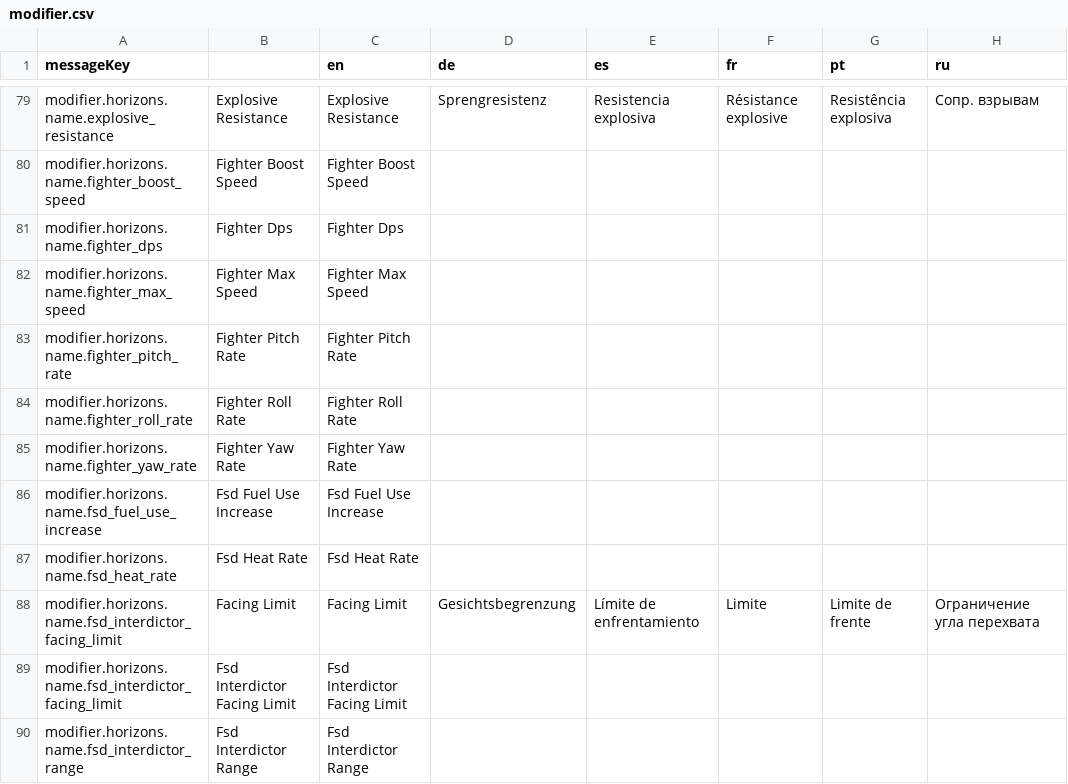
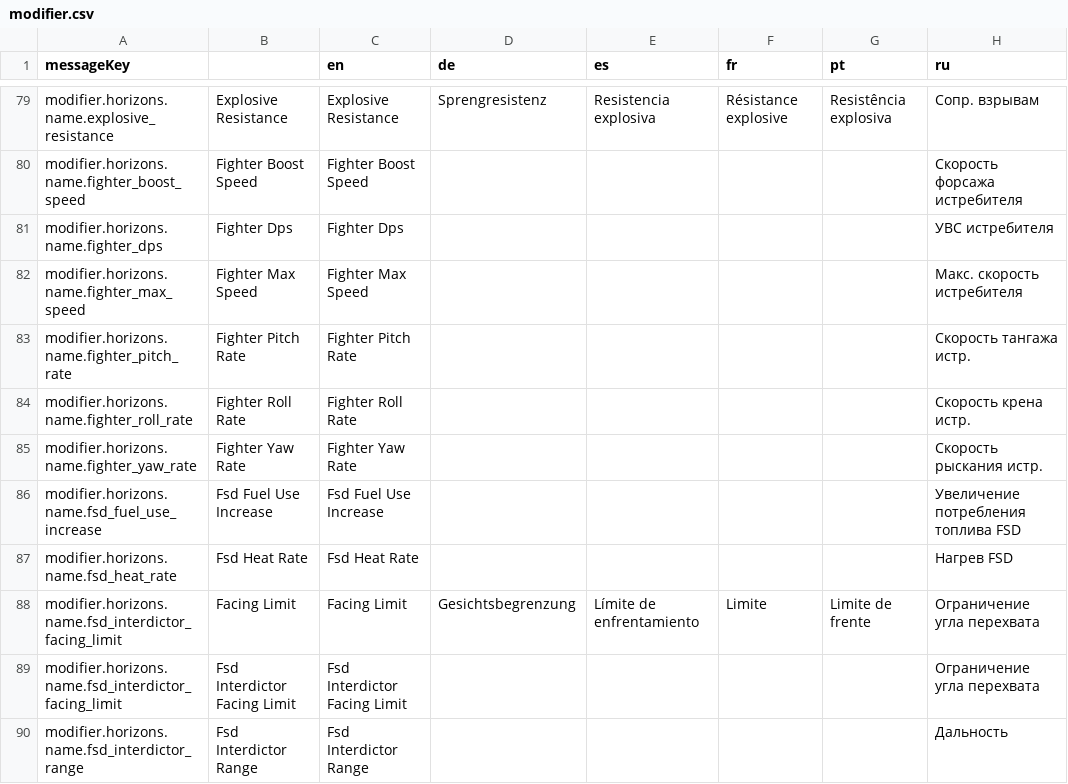
Before and after one commit to jixxed/ed-odyssey-materials-helper, a CSV file: application/src/main/resources/locale/blueprint/horizons/modifier.csv, drawn as a sheet; only a part is shown, gaps mark what is left out; the diff covers the shown part only; the diff names each change by its address in the sheet, - before the commit and + after, or states it on an @@ line.

```diff
--- a/application/src/main/resources/locale/blueprint/horizons/modifier.csv
+++ b/application/src/main/resources/locale/blueprint/horizons/modifier.csv
-H80 (ru): (empty)
+H80 (ru): Скорость форсажа истребителя
-H81 (ru): (empty)
+H81 (ru): УВС истребителя
-H82 (ru): (empty)
+H82 (ru): Макс. скорость истребителя
-H83 (ru): (empty)
+H83 (ru): Скорость тангажа истр.
-H84 (ru): (empty)
+H84 (ru): Скорость крена истр.
-H85 (ru): (empty)
+H85 (ru): Скорость рыскания истр.
-H86 (ru): (empty)
+H86 (ru): Увеличение потребления топлива FSD
-H87 (ru): (empty)
+H87 (ru): Нагрев FSD
-H89 (ru): (empty)
+H89 (ru): Ограничение угла перехвата
-H90 (ru): (empty)
+H90 (ru): Дальность
```
Also changed, not shown: 118 edited cells elsewhere in this file.
